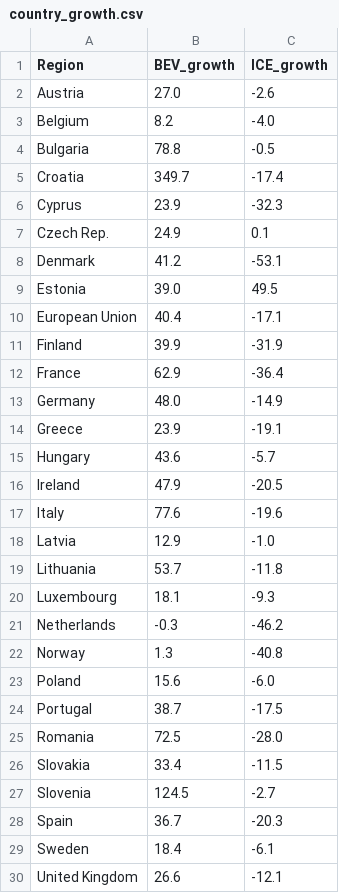
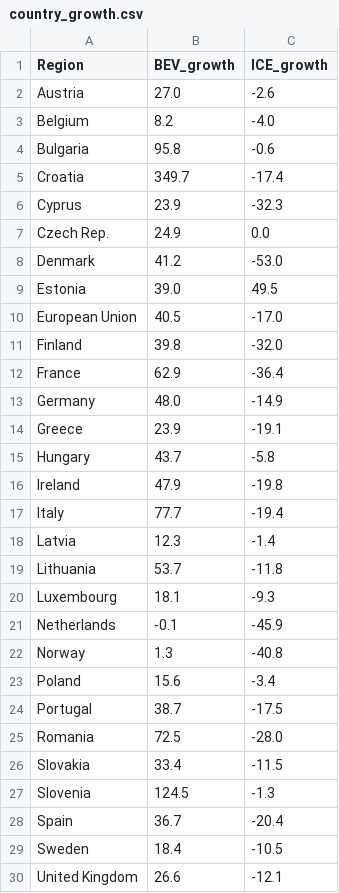
Before and after one commit to Transport-Environment/ACEA_Dashboard, a CSV file: country_growth.csv, drawn as a sheet.

Commit message:
Update country_growth.csv

```diff
--- a/country_growth.csv
+++ b/country_growth.csv
@@ -3,10 +3,10 @@ Austria,27.0,-2.6
 Belgium,8.2,-4.0
-Bulgaria,78.8,-0.5
+Bulgaria,95.8,-0.6
 Croatia,349.7,-17.4
 Cyprus,23.9,-32.3
-Czech Rep.,24.9,0.1
-Denmark,41.2,-53.1
+Czech Rep.,24.9,0.0
+Denmark,41.2,-53.0
 Estonia,39.0,49.5
-European Union,40.4,-17.1
-Finland,39.9,-31.9
+European Union,40.5,-17.0
+Finland,39.8,-32.0
 France,62.9,-36.4
@@ -14,11 +14,11 @@ Germany,48.0,-14.9
 Greece,23.9,-19.1
-Hungary,43.6,-5.7
-Ireland,47.9,-20.5
-Italy,77.6,-19.6
-Latvia,12.9,-1.0
+Hungary,43.7,-5.8
+Ireland,47.9,-19.8
+Italy,77.7,-19.4
+Latvia,12.3,-1.4
 Lithuania,53.7,-11.8
 Luxembourg,18.1,-9.3
-Netherlands,-0.3,-46.2
+Netherlands,-0.1,-45.9
 Norway,1.3,-40.8
-Poland,15.6,-6.0
+Poland,15.6,-3.4
 Portugal,38.7,-17.5
@@ -26,5 +26,5 @@ Romania,72.5,-28.0
 Slovakia,33.4,-11.5
-Slovenia,124.5,-2.7
-Spain,36.7,-20.3
-Sweden,18.4,-6.1
+Slovenia,124.5,-1.3
+Spain,36.7,-20.4
+Sweden,18.4,-10.5
 United Kingdom,26.6,-12.1
```
